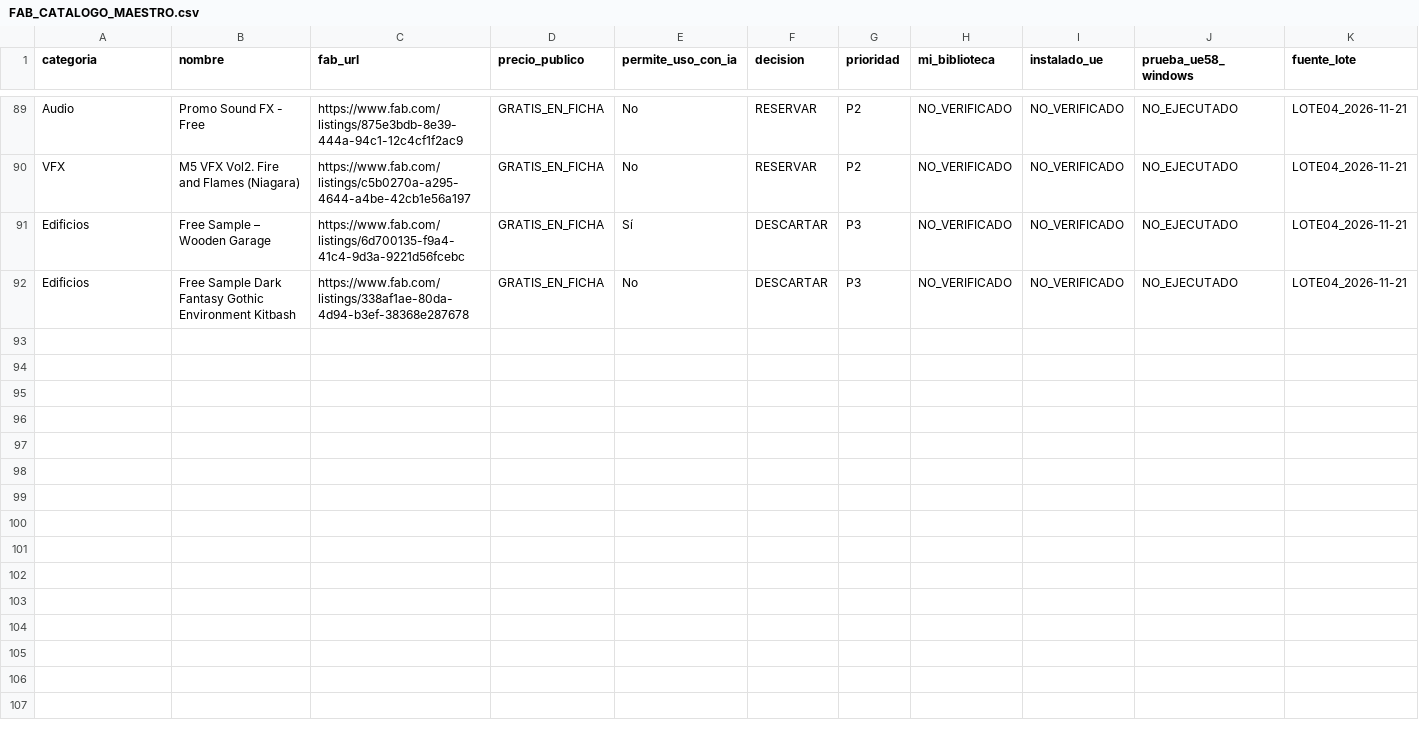
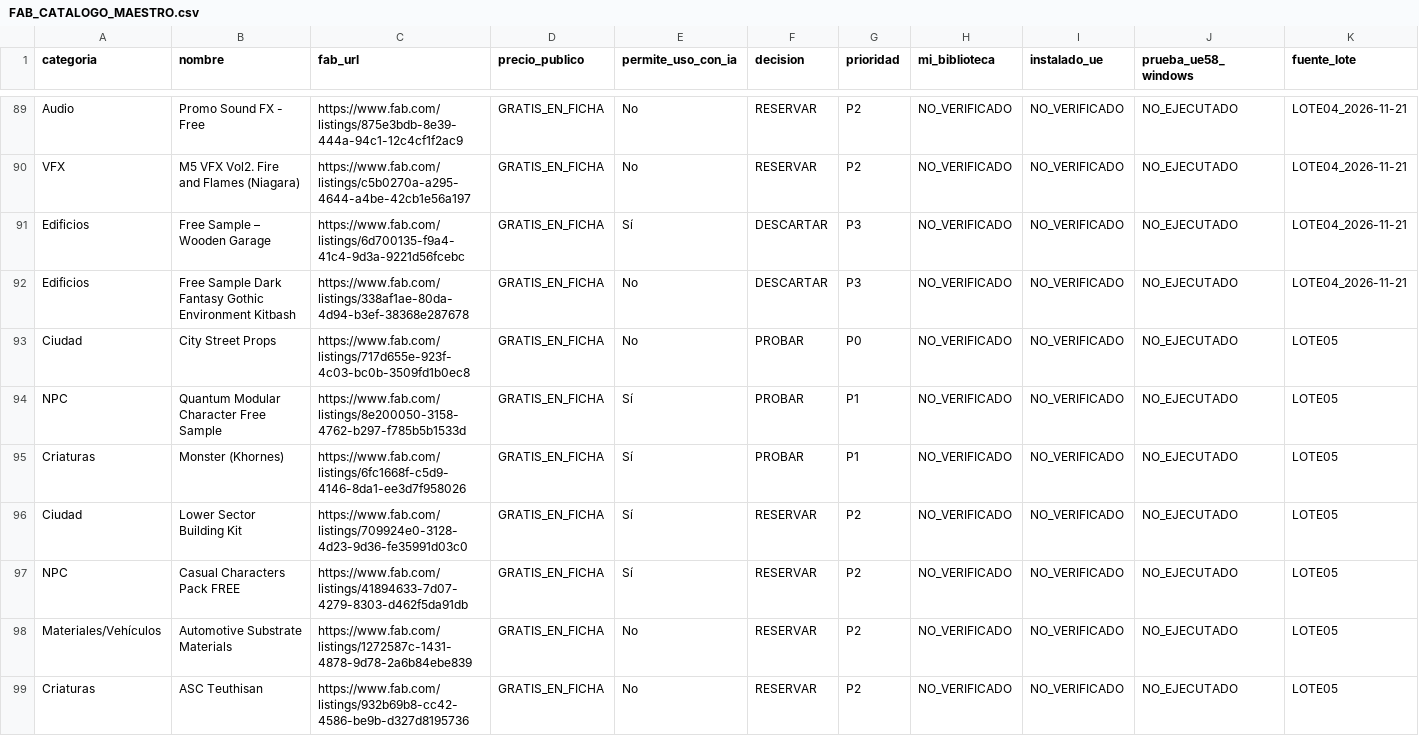
Before and after one commit to meliodr/juego-, a CSV file: docs/FAB_CATALOGO_MAESTRO.csv, drawn as a sheet; only a part is shown, gaps mark what is left out; rows hold the shown columns only; the diff covers the shown part only; the diff names each change by its address in the sheet, - before the commit and + after, or states it on an @@ line.

Commit message:
research: add Fab lot 05 candidates with public pricing and separate verification states

```diff
--- a/docs/FAB_CATALOGO_MAESTRO.csv
+++ b/docs/FAB_CATALOGO_MAESTRO.csv
+row 93: Ciudad | City Street Props | https://www.fab.com/listings/717d655e-923f-4c03-bc0b-3509fd1b0ec8 | GRATIS_EN_FICHA | No | PROBAR | P0 | NO_VERIFICADO | NO_VERIFICADO | NO_EJECUTADO | LOTE05
+row 94: NPC | Quantum Modular Character Free Sample | https://www.fab.com/listings/8e200050-3158-4762-b297-f785b5b1533d | GRATIS_EN_FICHA | Sí | PROBAR | P1 | NO_VERIFICADO | NO_VERIFICADO | NO_EJECUTADO | LOTE05
+row 95: Criaturas | Monster (Khornes) | https://www.fab.com/listings/6fc1668f-c5d9-4146-8da1-ee3d7f958026 | GRATIS_EN_FICHA | Sí | PROBAR | P1 | NO_VERIFICADO | NO_VERIFICADO | NO_EJECUTADO | LOTE05
+row 96: Ciudad | Lower Sector Building Kit | https://www.fab.com/listings/709924e0-3128-4d23-9d36-fe35991d03c0 | GRATIS_EN_FICHA | Sí | RESERVAR | P2 | NO_VERIFICADO | NO_VERIFICADO | NO_EJECUTADO | LOTE05
+row 97: NPC | Casual Characters Pack FREE | https://www.fab.com/listings/41894633-7d07-4279-8303-d462f5da91db | GRATIS_EN_FICHA | Sí | RESERVAR | P2 | NO_VERIFICADO | NO_VERIFICADO | NO_EJECUTADO | LOTE05
+row 98: Materiales/Vehículos | Automotive Substrate Materials | https://www.fab.com/listings/1272587c-1431-4878-9d78-2a6b84ebe839 | GRATIS_EN_FICHA | No | RESERVAR | P2 | NO_VERIFICADO | NO_VERIFICADO | NO_EJECUTADO | LOTE05
+row 99: Criaturas | ASC Teuthisan | https://www.fab.com/listings/932b69b8-cc42-4586-be9b-d327d8195736 | GRATIS_EN_FICHA | No | RESERVAR | P2 | NO_VERIFICADO | NO_VERIFICADO | NO_EJECUTADO | LOTE05
```
Also changed, not shown: 7 added rows elsewhere in this file.
